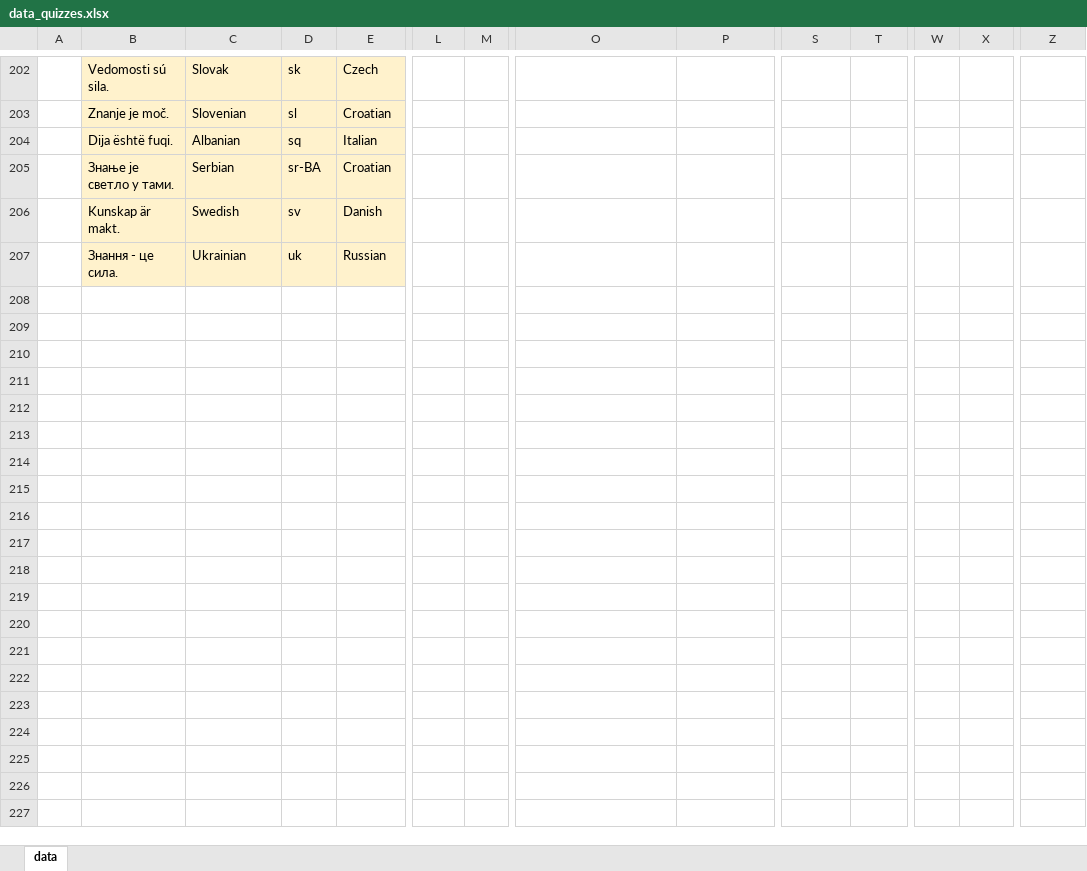
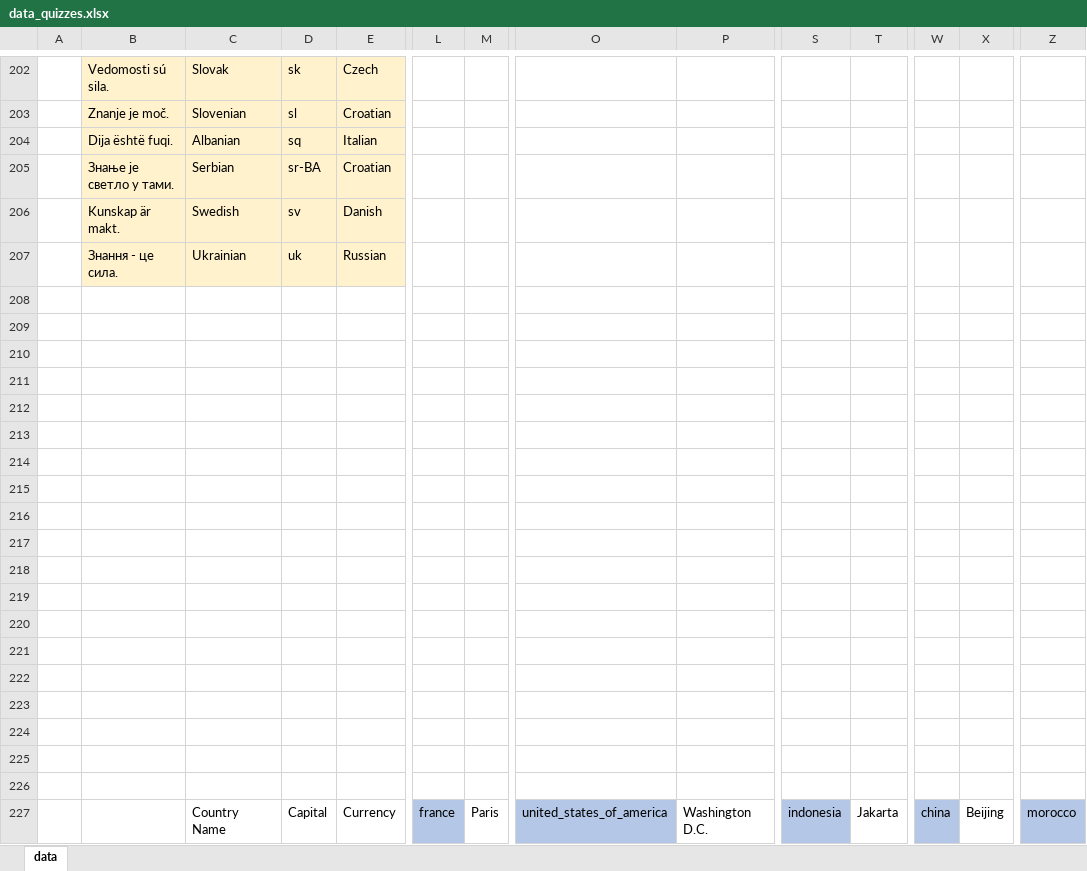
Before and after one commit to maelaubert56/Terraquiz, an Excel workbook: database/data_quizzes.xlsx, sheet data, drawn as a sheet; only a part is shown, gaps mark what is left out; values as stored, in another font and other column widths than the file's, no borders; rows hold the shown columns only; the diff covers the shown part only; the diff names each change by its address in the sheet, - before the commit and + after, or states it on an @@ line.

Commit message:
add a quiz categorie and some quizzes and some questions

```diff
--- a/database/data_quizzes.xlsx (sheet data)
+++ b/database/data_quizzes.xlsx (sheet data)
+row 208: (empty)
+row 209: (empty)
+row 210: (empty)
+row 211: (empty)
+row 212: (empty)
+row 213: (empty)
+row 214: (empty)
+row 215: (empty)
+row 216: (empty)
+row 217: (empty)
+row 218: (empty)
+row 219: (empty)
+row 220: (empty)
+row 221: (empty)
+row 222: (empty)
+row 223: (empty)
+row 224: (empty)
+row 225: (empty)
+row 226: (empty)
+row 227:  |  | Country Name | Capital | Currency | france | Paris | united_states_of_america | Washington D.C. | indonesia | Jakarta | china | Beijing | morocco
```
Also changed, not shown: 197 added rows elsewhere in this sheet, 16 other files.
